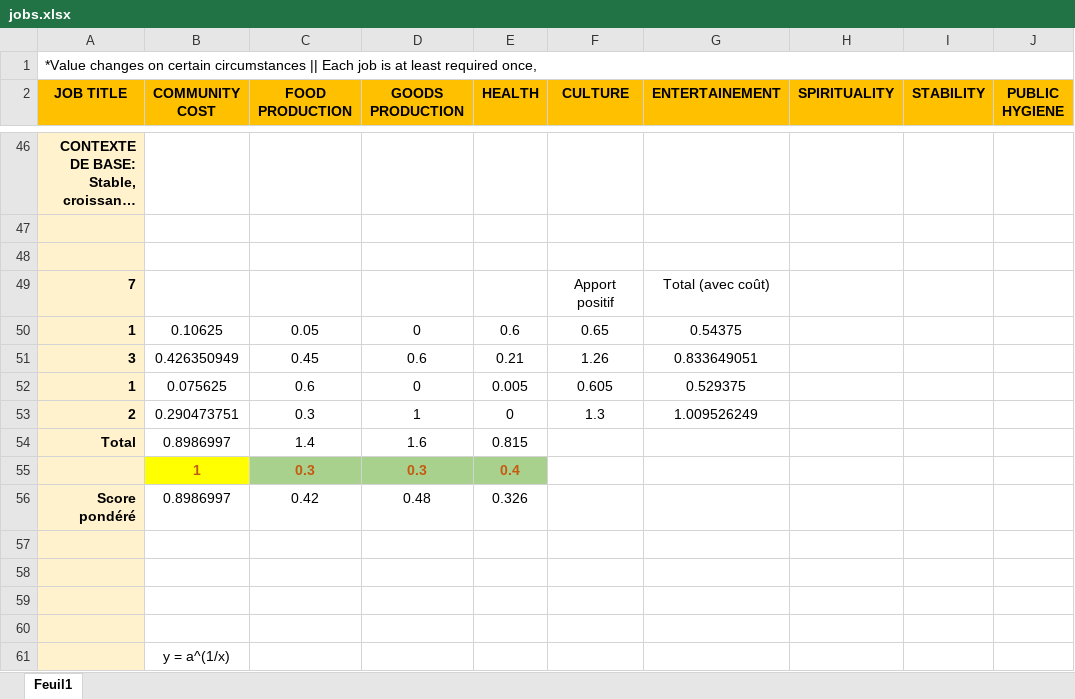
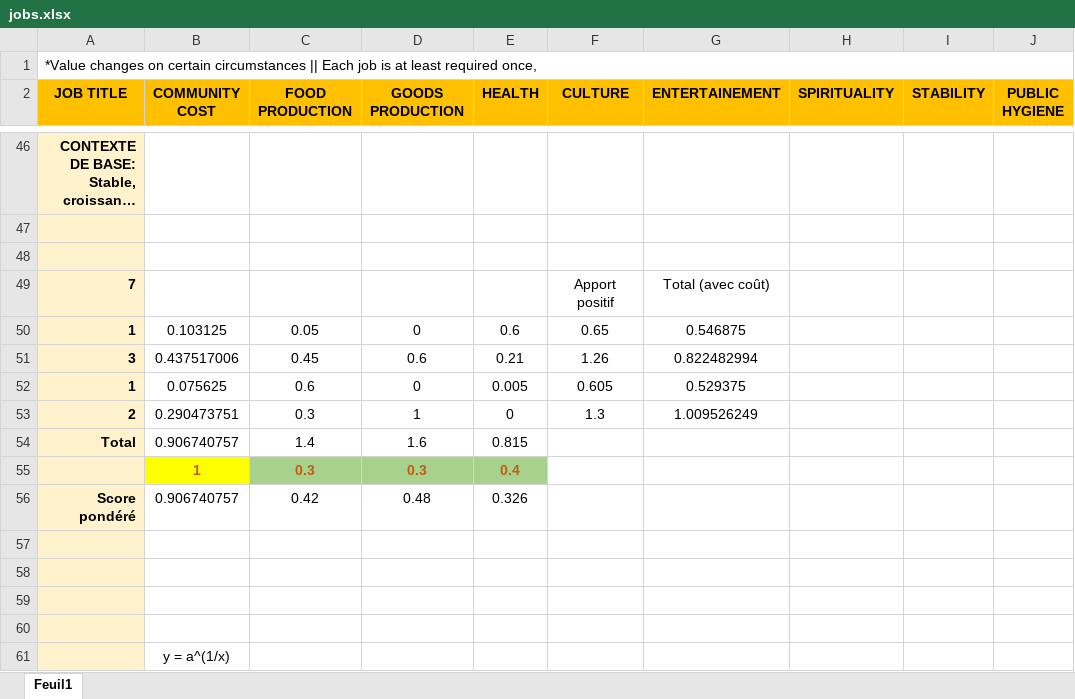
Before and after one commit to ShortyLogos/ai-genetic-algorithm, an Excel workbook: problem 3 - concept/jobs.xlsx, sheet Feuil1, drawn as a sheet; only a part is shown, gaps mark what is left out; long unchanged cells end in …; values as stored, in another font and other column widths than the file's, no borders; the diff covers the shown part only; the diff names each change by its address in the sheet, - before the commit and + after, or states it on an @@ line.

```diff
--- a/problem 3 - concept/jobs.xlsx (sheet Feuil1)
+++ b/problem 3 - concept/jobs.xlsx (sheet Feuil1)
-B50 (COMMUNITY COST): 0.10625
+B50 (COMMUNITY COST): 0.103125
-G50 (ENTERTAINEMENT): 0.54375
+G50 (ENTERTAINEMENT): 0.546875
-B51 (COMMUNITY COST): 0.426350949
+B51 (COMMUNITY COST): 0.437517006
-G51 (ENTERTAINEMENT): 0.833649051
+G51 (ENTERTAINEMENT): 0.822482994
-B54 (COMMUNITY COST): 0.8986997
+B54 (COMMUNITY COST): 0.906740757
-B56 (COMMUNITY COST): 0.8986997
+B56 (COMMUNITY COST): 0.906740757
```
Also changed, not shown: 27 edited cells elsewhere in this sheet, 1 other file.
